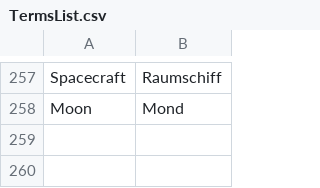
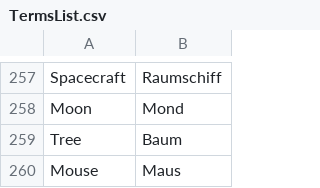
Before and after one commit to yasminSarbaoui93/languageLearningBot, a CSV file: TermsList.csv, drawn as a sheet; only a part is shown, gaps mark what is left out.

```diff
--- a/TermsList.csv
+++ b/TermsList.csv
@@ -258 +258,3 @@ Spacecraft;Raumschiff
 Moon;Mond
+Tree;Baum
+Mouse;Maus
```
Also changed, not shown: 4 other files.
